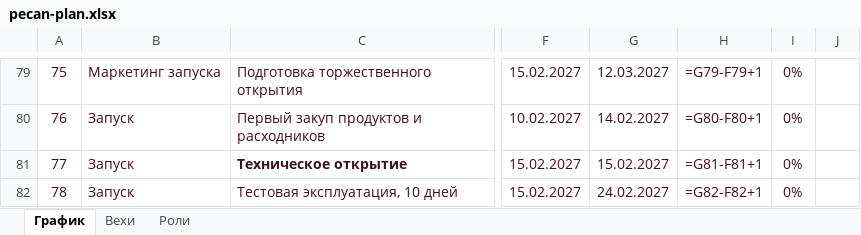
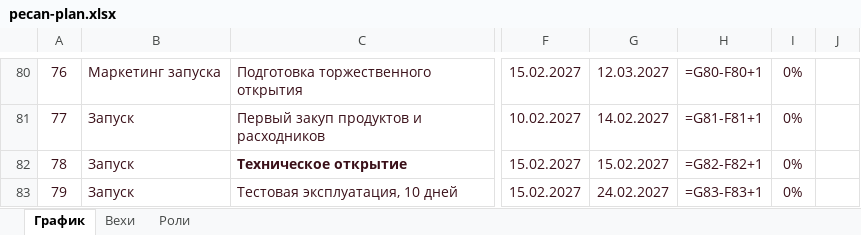
Before and after one commit to ogaffink-maker/pecan-plan, an Excel workbook: pecan-plan.xlsx, sheet График, drawn as a sheet; only a part is shown, gaps mark what is left out; values as stored, in another font and other column widths than the file's, no borders; formulas without a stored value are shown as written; conditional formats not drawn; addresses are those after the commit; the diff covers the shown part only; the diff names each change by its address in the sheet, - before the commit and + after, or states it on an @@ line.

Commit message:
Split engineering brief and working schemes

```diff
--- a/pecan-plan.xlsx (sheet График)
+++ b/pecan-plan.xlsx (sheet График)
@@ column A renumbered from row 34 down @@
-H80: =G79-F79+1
+H80: =G80-F80+1
-H81: =G80-F80+1
+H81: =G81-F81+1
-H82: =G81-F81+1
+H82: =G82-F82+1
-H83: =G82-F82+1
+H83: =G83-F83+1
```
Also changed, not shown: 1 added row and 58 edited cells elsewhere in this sheet, sheet Роли, sheet Вехи, formulas that keep their value.
